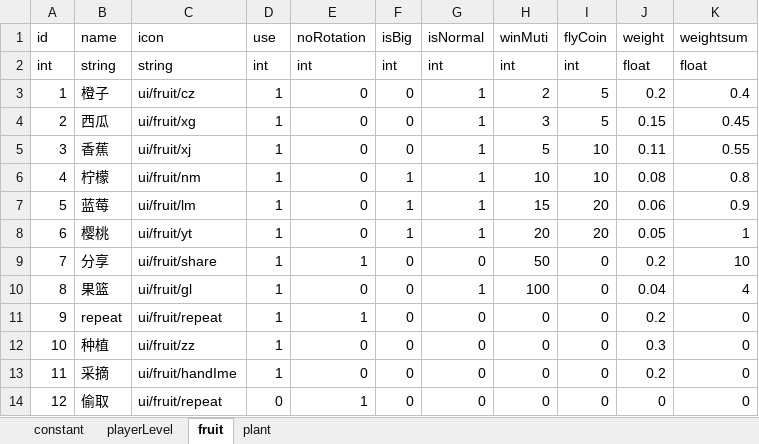
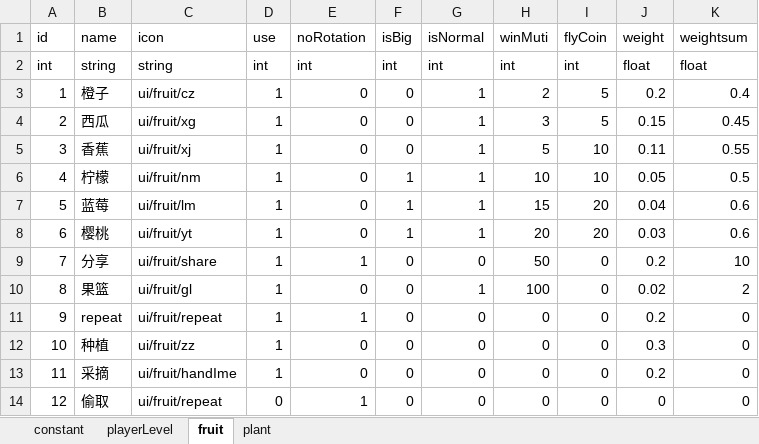
Before and after one commit to bjsky/sgj, an Excel workbook: tables.xlsx, sheet fruit, drawn as a sheet; values as stored, in another font and other column widths than the file's, no borders; the diff names each change by its address in the sheet, - before the commit and + after, or states it on an @@ line.

```diff
--- a/tables.xlsx (sheet fruit)
+++ b/tables.xlsx (sheet fruit)
-J6 (weight): 0.08
+J6 (weight): 0.05
-K6 (weightsum): 0.8
+K6 (weightsum): 0.5
-J7 (weight): 0.06
+J7 (weight): 0.04
-K7 (weightsum): 0.9
+K7 (weightsum): 0.6
-J8 (weight): 0.05
+J8 (weight): 0.03
-K8 (weightsum): 1
+K8 (weightsum): 0.6
-J10 (weight): 0.04
+J10 (weight): 0.02
-K10 (weightsum): 4
+K10 (weightsum): 2
```
Also changed, not shown: sheet plant, sheet constant, 19 other files.
